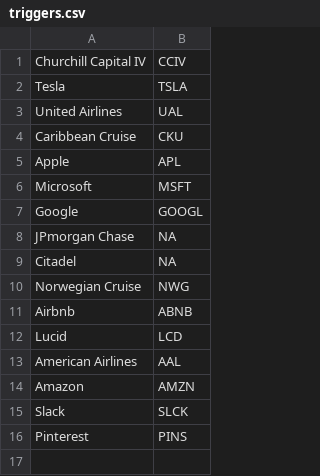
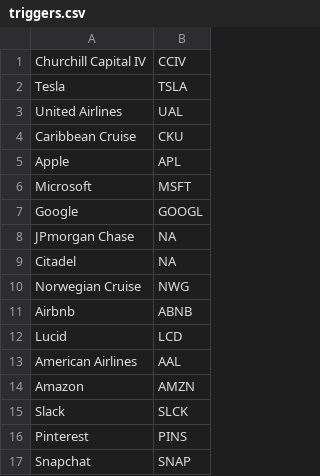
Before and after one commit to choudhary314/smart-news, a CSV file: triggers.csv, drawn as a sheet.

```diff
--- a/triggers.csv
+++ b/triggers.csv
@@ -16 +16,2 @@ Slack, SLCK
 Pinterest, PINS
+Snapchat, SNAP
```
Also changed, not shown: 1 other file.
